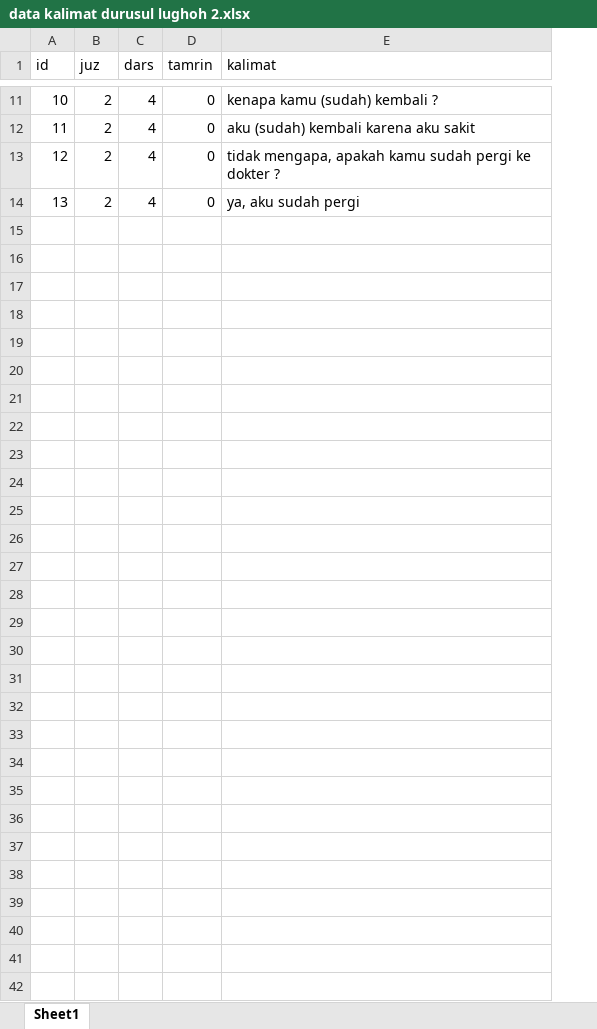
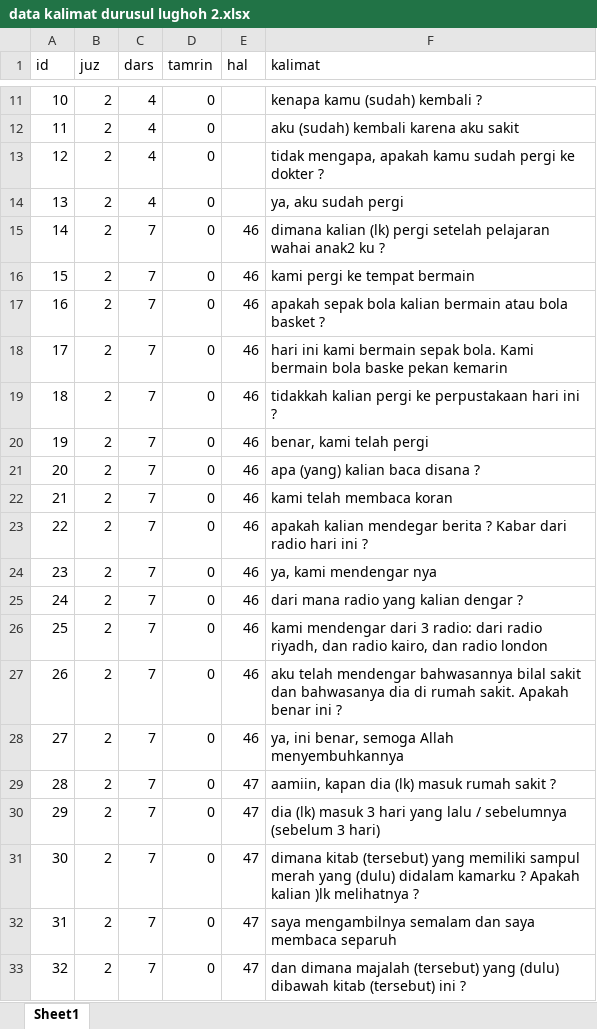
Before and after one commit to rtfmpliz/rtfmpliz.github.io, an Excel workbook: data kalimat durusul lughoh 2.xlsx, sheet Sheet1, drawn as a sheet; only a part is shown, gaps mark what is left out; values as stored, in another font and other column widths than the file's, no borders; the diff covers the shown part only; the diff names each change by its address in the sheet, - before the commit and + after, or states it on an @@ line.

```diff
--- a/data kalimat durusul lughoh 2.xlsx (sheet Sheet1)
+++ b/data kalimat durusul lughoh 2.xlsx (sheet Sheet1)
+column E (hal), empty
+row 15: 14 | 2 | 7 | 0 | 46 | dimana kalian (lk) pergi setelah pelajaran wahai anak2 ku ?
+row 16: 15 | 2 | 7 | 0 | 46 | kami pergi ke tempat bermain
+row 17: 16 | 2 | 7 | 0 | 46 | apakah sepak bola kalian bermain atau bola basket ?
+row 18: 17 | 2 | 7 | 0 | 46 | hari ini kami bermain sepak bola. Kami bermain bola baske pekan kemarin
+row 19: 18 | 2 | 7 | 0 | 46 | tidakkah kalian pergi ke perpustakaan hari ini ?
+row 20: 19 | 2 | 7 | 0 | 46 | benar, kami telah pergi
+row 21: 20 | 2 | 7 | 0 | 46 | apa (yang) kalian baca disana ?
+row 22: 21 | 2 | 7 | 0 | 46 | kami telah membaca koran
+row 23: 22 | 2 | 7 | 0 | 46 | apakah kalian mendegar berita ? Kabar dari radio hari ini ?
+row 24: 23 | 2 | 7 | 0 | 46 | ya, kami mendengar nya
+row 25: 24 | 2 | 7 | 0 | 46 | dari mana radio yang kalian dengar ?
+row 26: 25 | 2 | 7 | 0 | 46 | kami mendengar dari 3 radio: dari radio riyadh, dan radio kairo, dan radio london
+row 27: 26 | 2 | 7 | 0 | 46 | aku telah mendengar bahwasannya bilal sakit dan bahwasanya dia di rumah sakit. Apakah benar ini ?
+row 28: 27 | 2 | 7 | 0 | 46 | ya, ini benar, semoga Allah menyembuhkannya
+row 29: 28 | 2 | 7 | 0 | 47 | aamiin, kapan dia (lk) masuk rumah sakit ?
+row 30: 29 | 2 | 7 | 0 | 47 | dia (lk) masuk 3 hari yang lalu / sebelumnya (sebelum 3 hari)
+row 31: 30 | 2 | 7 | 0 | 47 | dimana kitab (tersebut) yang memiliki sampul merah yang (dulu) didalam kamarku ? Apakah kalian )lk melihatnya ?
+row 32: 31 | 2 | 7 | 0 | 47 | saya mengambilnya semalam dan saya membaca separuh
+row 33: 32 | 2 | 7 | 0 | 47 | dan dimana majalah (tersebut) yang (dulu) dibawah kitab (tersebut) ini ?
```
Also changed, not shown: 26 added rows elsewhere in this sheet, 3 other files.
